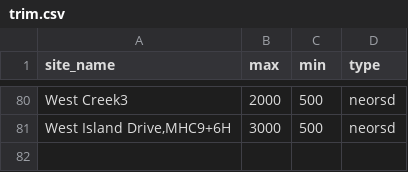
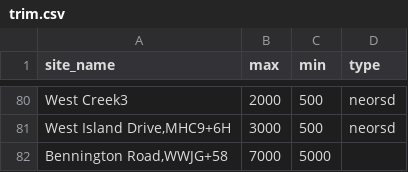
Before and after one commit to ar-hyfi/auto_qaqc, a CSV file: trim.csv, drawn as a sheet; only a part is shown, gaps mark what is left out.

Commit message:
Add files via upload

```diff
--- a/trim.csv
+++ b/trim.csv
@@ -81 +81,2 @@ West Creek3,2000,500,neorsd
 "West Island Drive,MHC9+6H",3000,500,neorsd
+"Bennington Road,WWJG+58",7000,5000,
```
